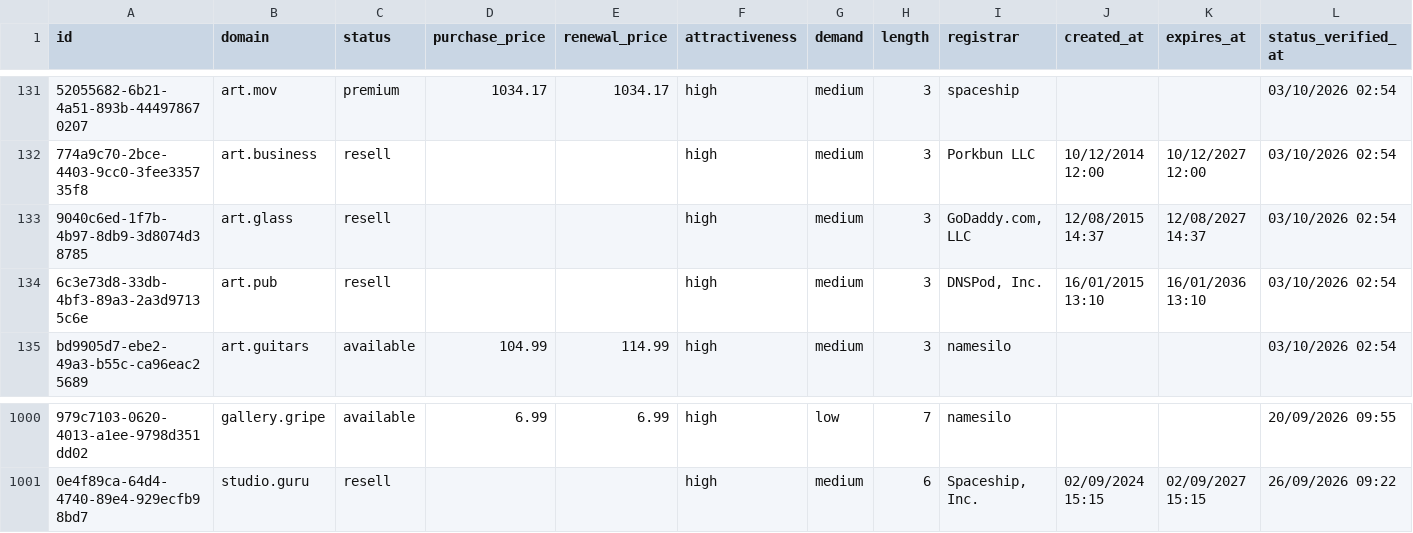
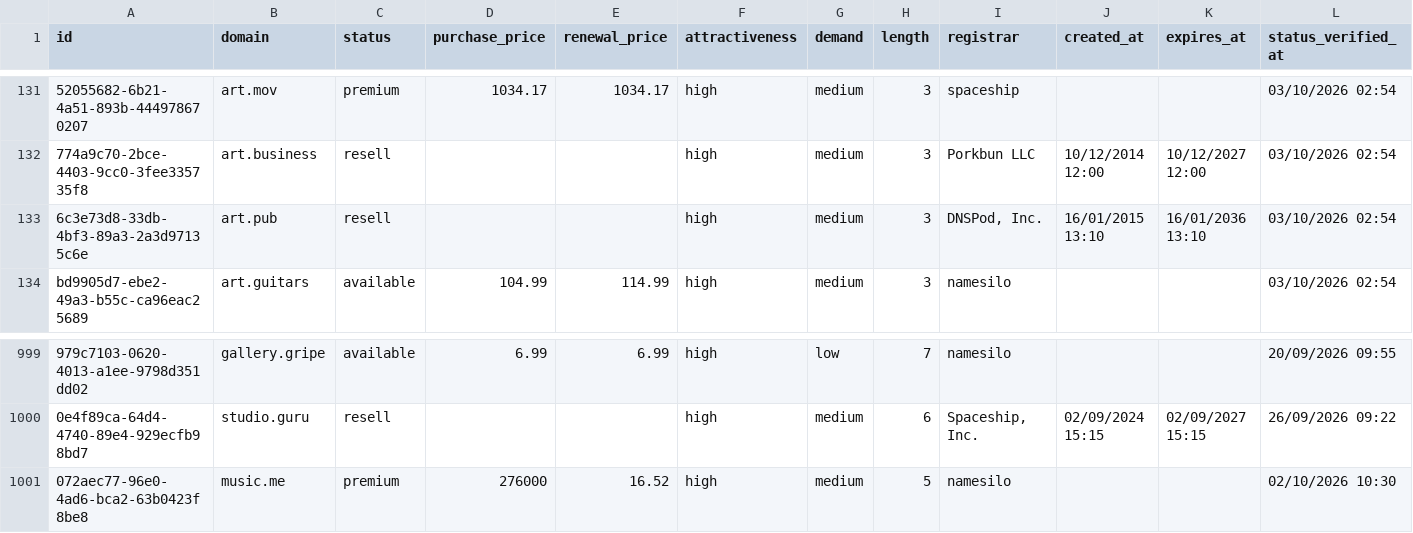
Before and after one commit to UniqueDomains/arts-oneword-domains, a CSV file: arts.csv, drawn as a sheet; only a part is shown, gaps mark what is left out; removed rows and columns are numbered as before the commit, all else as after; the diff names each change by its address in the sheet, - before the commit and + after, or states it on an @@ line.

Commit message:
Domains update

```diff
--- a/arts.csv
+++ b/arts.csv
-row 133: 9040c6ed-1f7b-4b97-8db9-3d8074d38785 | art.glass | resell |  |  | high | medium | 3 | GoDaddy.com, LLC | 12/08/2015 14:37 | 12/08/2027 14:37 | 03/10/2026 02:54
+row 1001: 072aec77-96e0-4ad6-bca2-63b0423f8be8 | music.me | premium | 276000 | 16.52 | high | medium | 5 | namesilo |  |  | 02/10/2026 10:30
```
Also changed, not shown: 4 other files.
